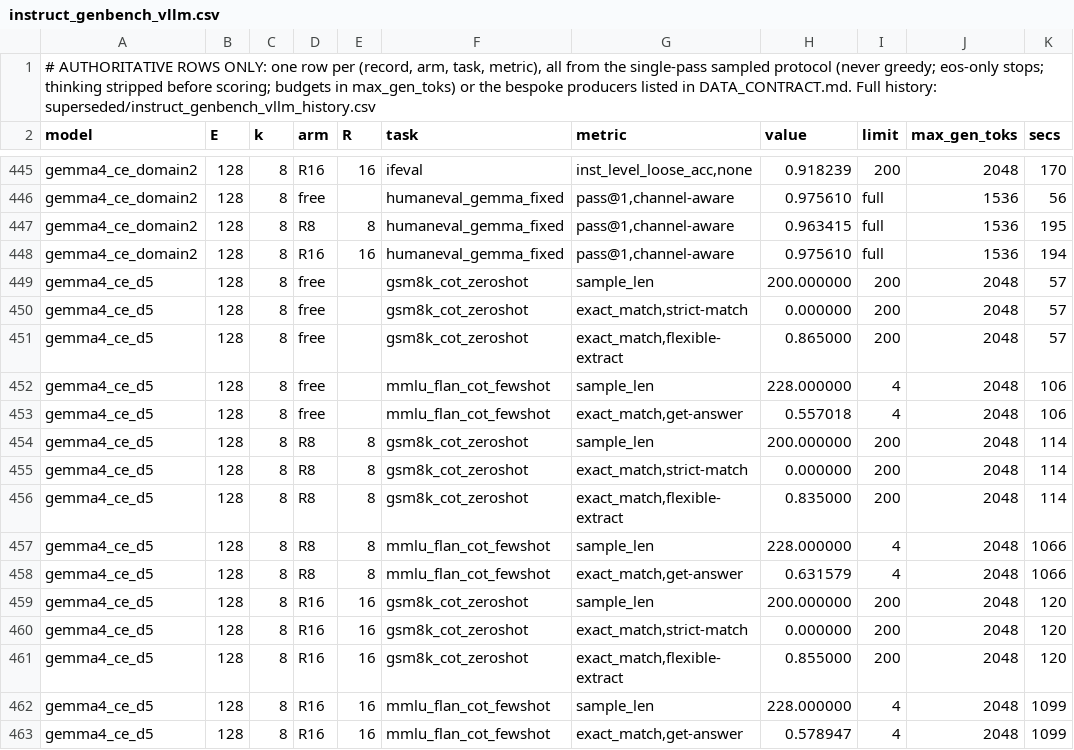
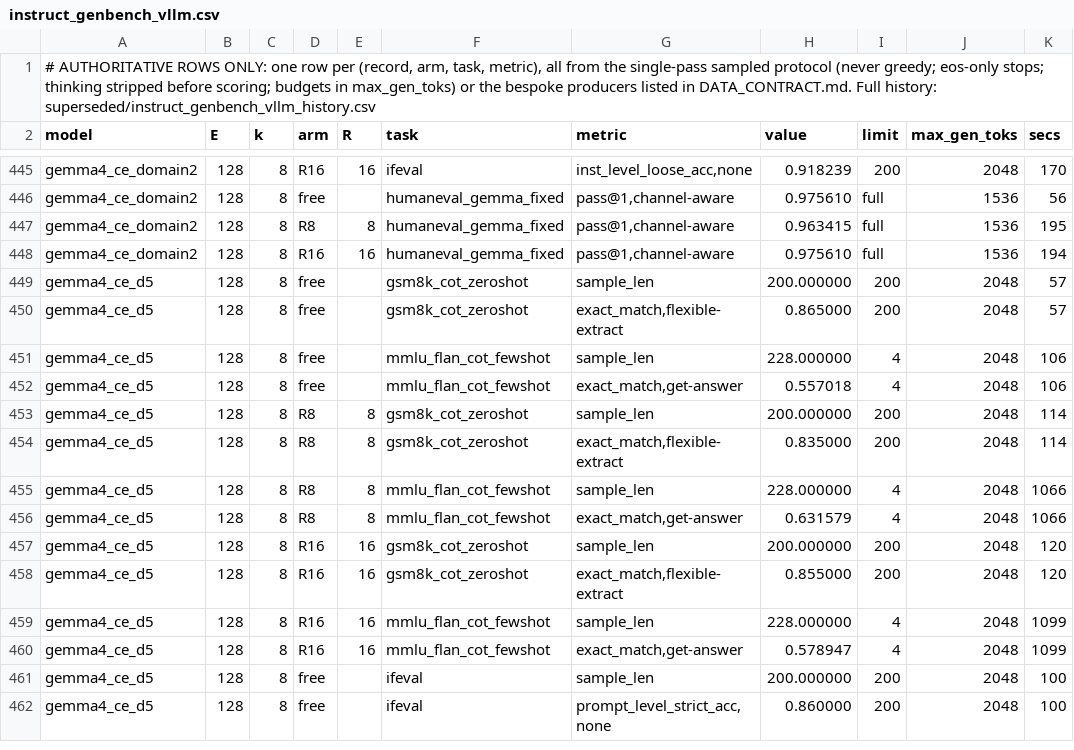
Before and after one commit to ncylich/temporal-moe, a CSV file: results/ablations/instruct_genbench_vllm.csv, drawn as a sheet; only a part is shown, gaps mark what is left out; the shorter side is filled out with more unchanged rows.

```diff
--- a/results/ablations/instruct_genbench_vllm.csv
+++ b/results/ablations/instruct_genbench_vllm.csv
@@ -449,3 +449,2 @@ gemma4_ce_domain2,128,8,R16,16,humaneval_gemma_fixed,"pass@1,channel-aware",0.97
 gemma4_ce_d5,128,8,free,,gsm8k_cot_zeroshot,sample_len,200.000000,200,2048,57
-gemma4_ce_d5,128,8,free,,gsm8k_cot_zeroshot,"exact_match,strict-match",0.000000,200,2048,57
 gemma4_ce_d5,128,8,free,,gsm8k_cot_zeroshot,"exact_match,flexible-extract",0.865000,200,2048,57
@@ -454,3 +453,2 @@ gemma4_ce_d5,128,8,free,,mmlu_flan_cot_fewshot,"exact_match,get-answer",0.557018
 gemma4_ce_d5,128,8,R8,8,gsm8k_cot_zeroshot,sample_len,200.000000,200,2048,114
-gemma4_ce_d5,128,8,R8,8,gsm8k_cot_zeroshot,"exact_match,strict-match",0.000000,200,2048,114
 gemma4_ce_d5,128,8,R8,8,gsm8k_cot_zeroshot,"exact_match,flexible-extract",0.835000,200,2048,114
@@ -459,3 +457,2 @@ gemma4_ce_d5,128,8,R8,8,mmlu_flan_cot_fewshot,"exact_match,get-answer",0.631579,
 gemma4_ce_d5,128,8,R16,16,gsm8k_cot_zeroshot,sample_len,200.000000,200,2048,120
-gemma4_ce_d5,128,8,R16,16,gsm8k_cot_zeroshot,"exact_match,strict-match",0.000000,200,2048,120
 gemma4_ce_d5,128,8,R16,16,gsm8k_cot_zeroshot,"exact_match,flexible-extract",0.855000,200,2048,120
```
Also changed, not shown: results/ablations/superseded/instruct_genbench_vllm_history.csv.
